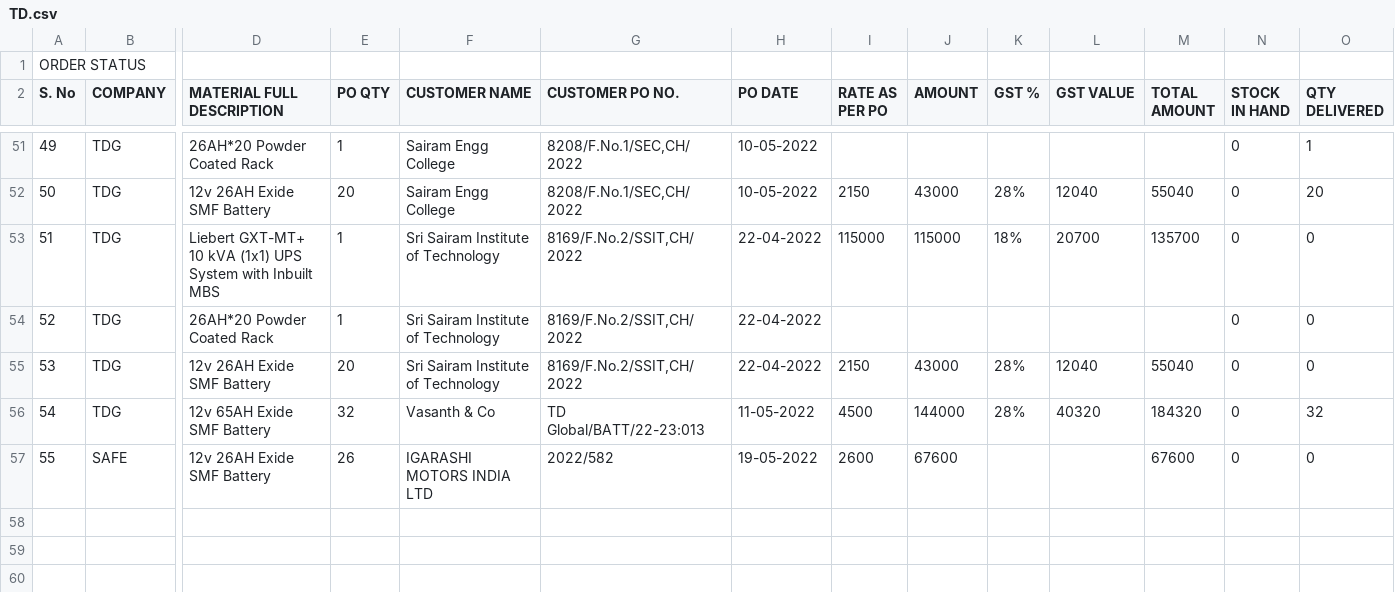
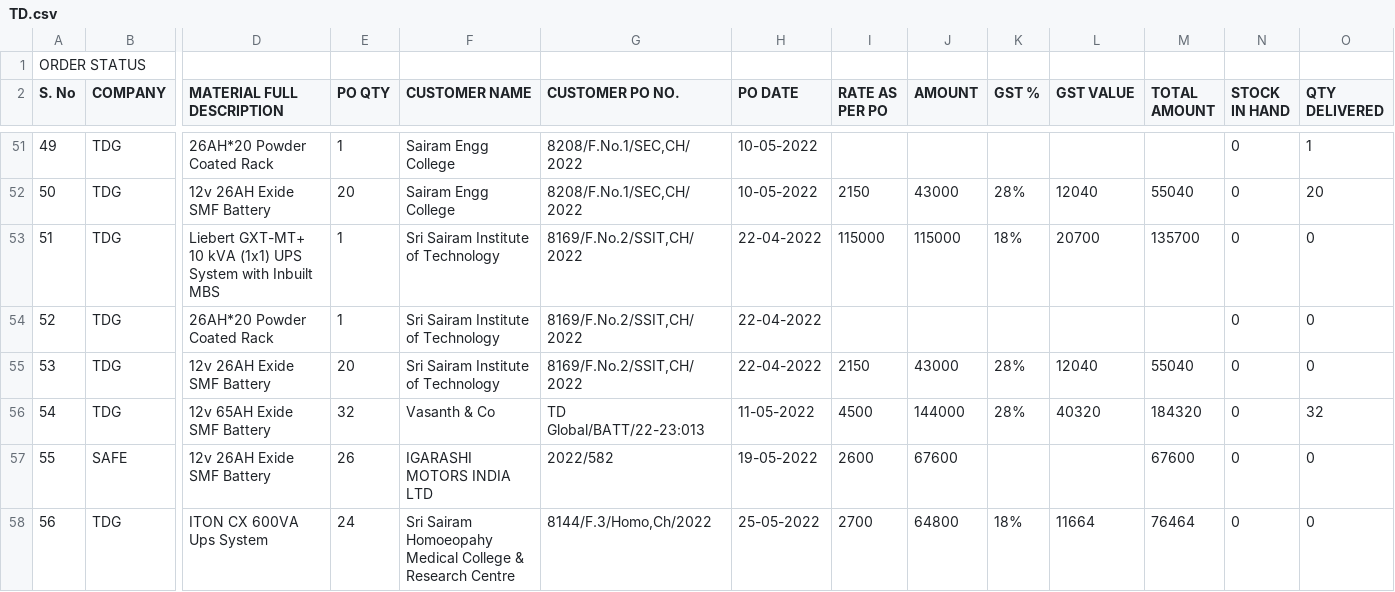
Before and after one commit to SimbhuTwice/TDGIS, a CSV file: TD.csv, drawn as a sheet; only a part is shown, gaps mark what is left out; rows hold the shown columns only; the diff names each change by its address in the sheet, - before the commit and + after, or states it on an @@ line.

```diff
--- a/TD.csv
+++ b/TD.csv
+row 58: 56 | TDG | ITON CX 600VA Ups System | 24 | Sri Sairam Homoeopahy Medical College & Research Centre | 8144/F.3/Homo,Ch/2022 | 25-05-2022 | 2700 | 64800 | 18% | 11664 | 76464 | 0 | 0
```
Also changed, not shown: 2 other files.
